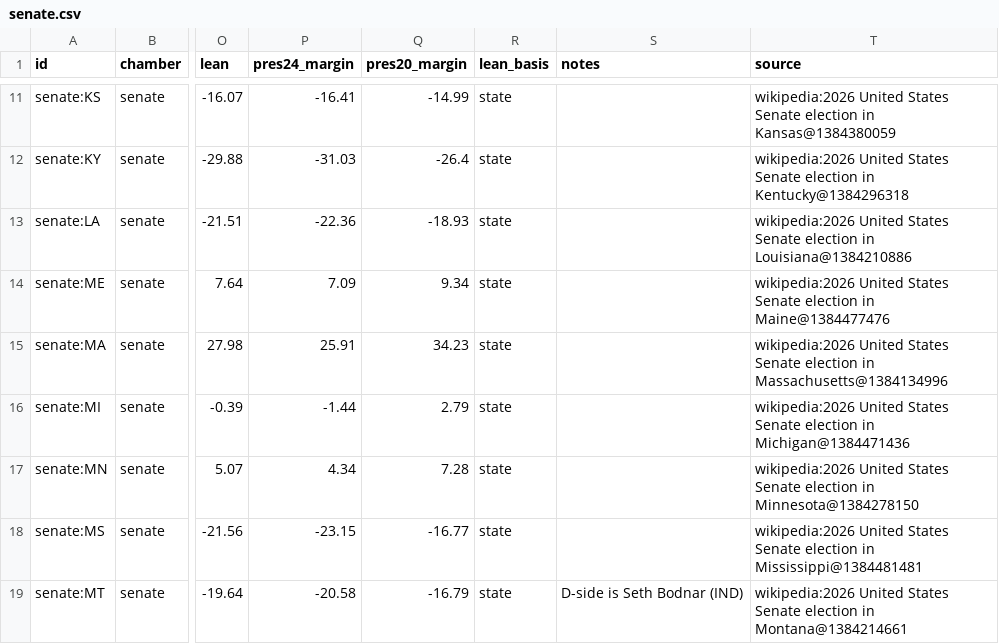
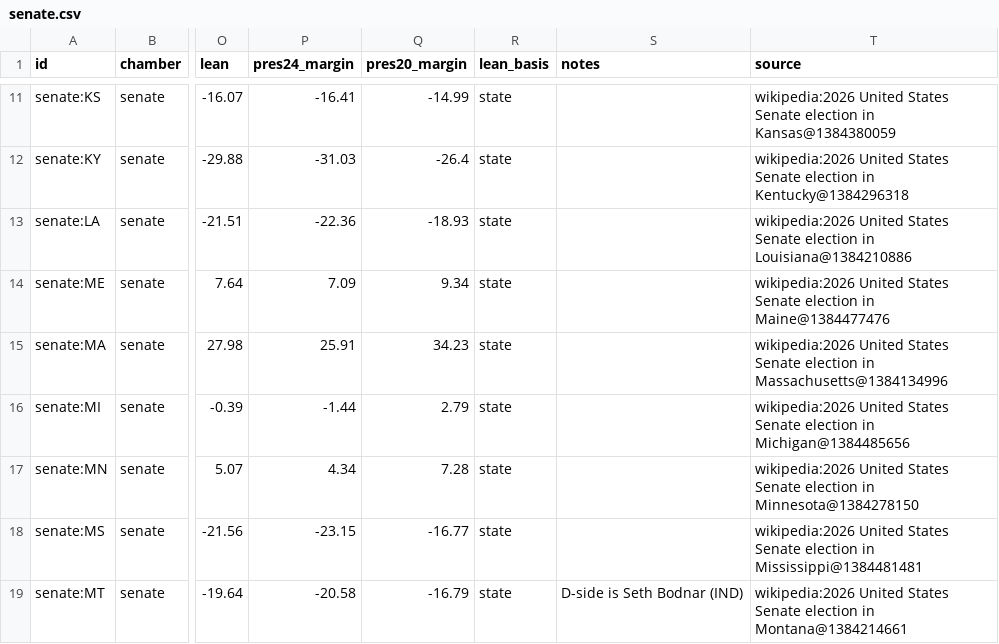
Before and after one commit to KaraZajac/MIDTERMS2026, a CSV file: data/races/senate.csv, drawn as a sheet; only a part is shown, gaps mark what is left out; the diff names each change by its address in the sheet, - before the commit and + after, or states it on an @@ line.

```diff
--- a/data/races/senate.csv
+++ b/data/races/senate.csv
-T16 (source): …election in Michigan@1384471436
+T16 (source): …election in Michigan@1384485656
```
Also changed, not shown: data/polls/races.csv, data/races/governor.csv, 8 other files.
